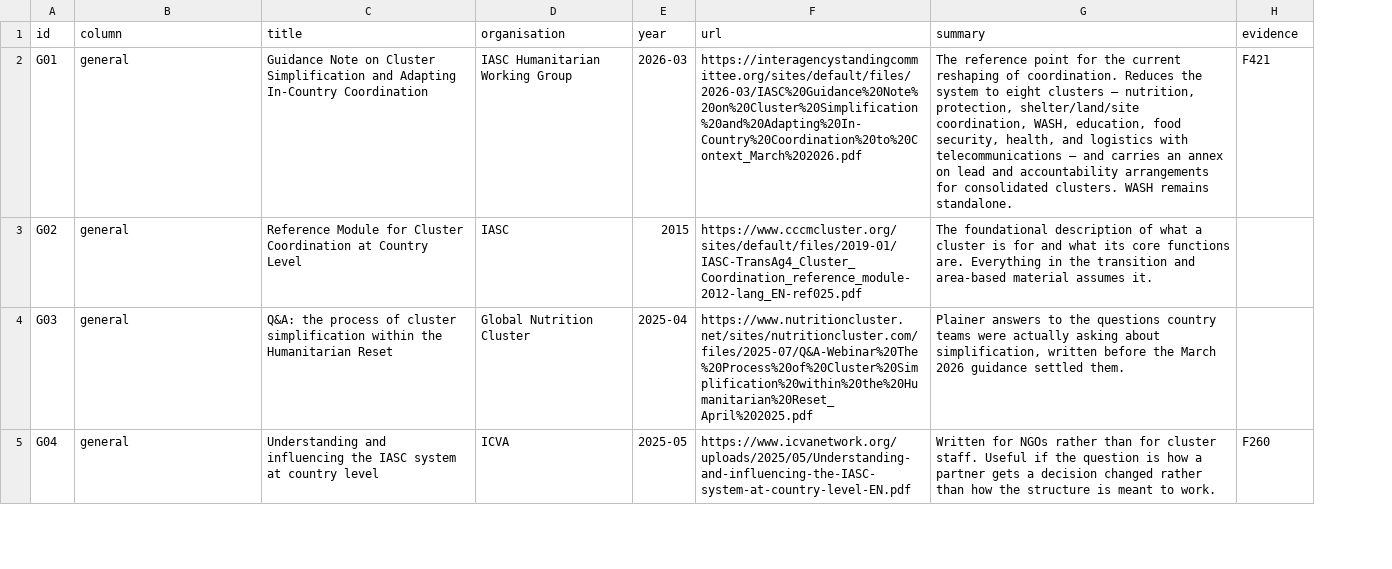
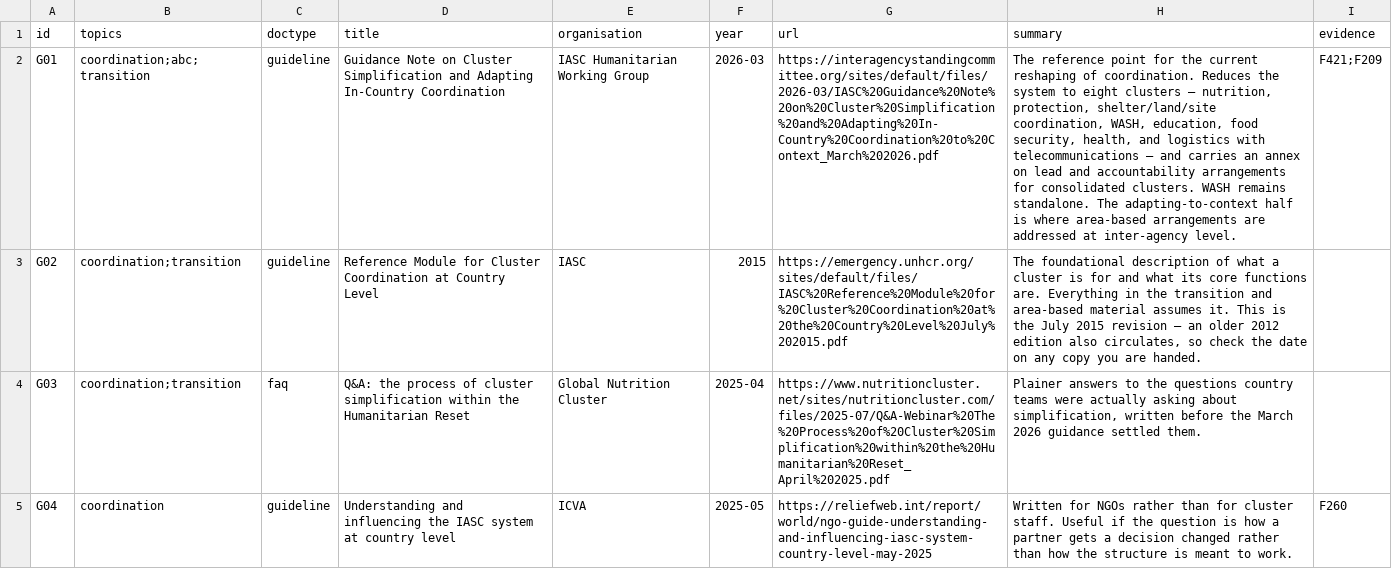
Before and after one commit to workmichelecitton/gwc-abc-transition-evidence, a CSV file: data/guidance.csv, drawn as a sheet; only a part is shown; addresses are those after the commit; the diff covers the shown part only; the diff names each change by its address in the sheet, - before the commit and + after, or states it on an @@ line.

Commit message:
Guidance: filter and multi-label instead of three columns
The columns forced a choice the documents do not make. The cluster
simplification note is coordination, area-based and transition at once, so
it had to be listed twice (G01 and G22) to appear in the right places.

Each entry now carries every topic it covers, primary focus first, plus a
document type — guideline, checklist, FAQ or template. The reader narrows;
the file no longer duplicates.

Every entry must now have a working URL, enforced by the build. Removed or
re-pointed what could not be opened:
  - G02 Reference Module: the link served the 2012 edition. Replaced with
    the July 2015 revision (UNHCR mirror, verified).
  - G04 ICVA: the direct PDF redirects to a library index. Now the
    ReliefWeb record.
  - G12 Annex B and G13 Protection Chapter 8 had no link at all. Both found.
  - G21 UNDP practice note had no link. Found.
  - G10 dated 2024; the guidance was issued January 2025.
  - G22 folded into G01.

Added: the IASC summary of the transition guidance, and the 2018 Guidance
Note for Coordination in Urban Crises — still what other guidance points to
for area-based tips, which says something about how thin the shelf is.

The build now reports where a document type has nothing behind it rather
than padding. There is no area-based checklist and no area-based FAQ.

```diff
--- a/data/guidance.csv
+++ b/data/guidance.csv
+column C (doctype), rows 2-5: guideline | guideline | faq | guideline
-B1: column
+B1: topics
-B2 (topics): general
+B2 (topics): coordination;abc;transition
-H2 (summary): …remains standalone.
+H2 (summary): …remains standalone. The adapting-to-context half is where area-based arrangements are addressed at inter-agency level.
-I2 (evidence): F421
+I2 (evidence): F421;F209
-B3:B4 (topics): general
+B3:B4 (topics): coordination;transition
-G3 (url): https://www.cccmcluster.org/sites/default/files/2019-01/IASC-TransAg4_Cluster_Coordination_reference_module-2012-lang_EN-ref025.pdf
+G3 (url): https://emergency.unhcr.org/sites/default/files/IASC%20Reference%20Module%20for%20Cluster%20Coordination%20at%20the%20Country%20Level%20July%202015.pdf
-H3 (summary): …assumes it.
+H3 (summary): …assumes it. This is the July 2015 revision — an older 2012 edition also circulates, so check the date on any copy you are handed.
-B5 (topics): general
+B5 (topics): coordination
-G5 (url): https://www.icvanetwork.org/uploads/2025/05/Understanding-and-influencing-the-IASC-system-at-country-level-EN.pdf
+G5 (url): https://reliefweb.int/report/world/ngo-guide-understanding-and-influencing-iasc-system-country-level-may-2025
```
Also changed, not shown: 2 added rows, 1 removed row and 16 edited cells elsewhere in this file, 6 other files.
